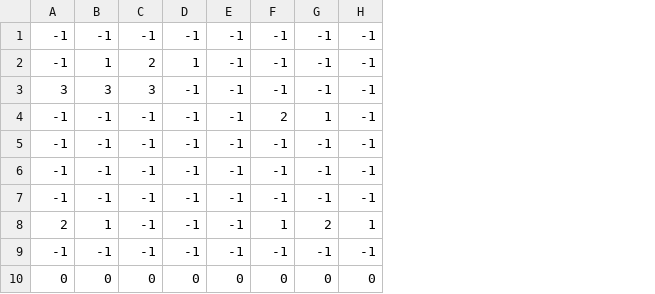
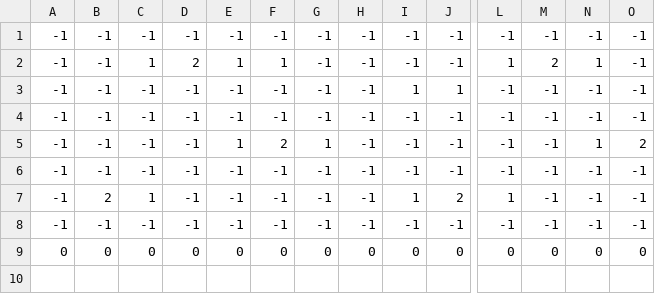
Before and after one commit to CatCuddler/Mini2DEngine, a CSV file: Deployment/tileset/map2.csv, drawn as a sheet; only a part is shown, gaps mark what is left out; removed rows and columns are numbered as before the commit, all else as after; rows hold the shown columns only; the diff names each change by its address in the sheet, - before the commit and + after, or states it on an @@ line.

```diff
--- a/Deployment/tileset/map2.csv
+++ b/Deployment/tileset/map2.csv
+column I, rows 1-4: -1 | -1 | 1 | -1; rows 8-9: -1 | 0
+column J, rows 1-4: -1 | -1 | 1 | -1; rows 8-9: -1 | 0
+column L, rows 1-4: -1 | 1 | -1 | -1; rows 8-9: -1 | 0
+column M, rows 1-4: -1 | 2 | -1 | -1; rows 8-9: -1 | 0
+column N, rows 1-4: -1 | 1 | -1 | -1; rows 8-9: -1 | 0
+column O, rows 1-4: all -1; rows 8-9: -1 | 0
-B2: 1
+B2: -1
-C2: 2
+C2: 1
-D2: 1
+D2: 2
-E2: -1
+E2: 1
-F2: -1
+F2: 1
-row 3: 3 | 3 | 3 | -1 | -1 | -1 | -1 | -1
-row 4: -1 | -1 | -1 | -1 | -1 | 2 | 1 | -1
-row 6: -1 | -1 | -1 | -1 | -1 | -1 | -1 | -1
-row 8: 2 | 1 | -1 | -1 | -1 | 1 | 2 | 1
+row 5: -1 | -1 | -1 | -1 | 1 | 2 | 1 | -1 | -1 | -1 | -1 | -1 | 1 | 2
+row 6: -1 | -1 | -1 | -1 | -1 | -1 | -1 | -1 | -1 | -1 | -1 | -1 | -1 | -1
+row 7: -1 | 2 | 1 | -1 | -1 | -1 | -1 | -1 | 1 | 2 | 1 | -1 | -1 | -1
```
Also changed, not shown: 4 other files.
